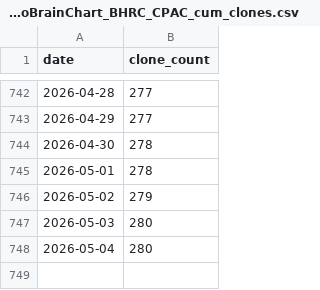
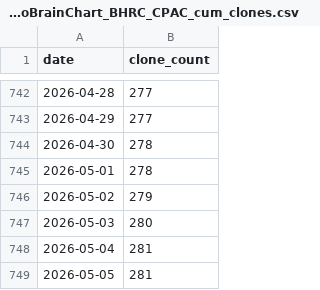
Before and after one commit to ReproBrainChart/ReproBrainChart.github.io, a CSV file: _data/clone-tracking/cumulative/ReproBrainChart_BHRC_CPAC_cum_clones.csv, drawn as a sheet; only a part is shown, gaps mark what is left out.

```diff
--- a/_data/clone-tracking/cumulative/ReproBrainChart_BHRC_CPAC_cum_clones.csv
+++ b/_data/clone-tracking/cumulative/ReproBrainChart_BHRC_CPAC_cum_clones.csv
@@ -747,2 +747,3 @@ date,clone_count
 2026-05-03,280
-2026-05-04,280
+2026-05-04,281
+2026-05-05,281
```
Also changed, not shown: _data/clone-tracking/cumulative/ReproBrainChart_BHRC_BIDS_cum_clones.csv, _data/clone-tracking/cumulative/ReproBrainChart_BHRC_FreeSurfer_cum_clones.csv, 28 other files.
